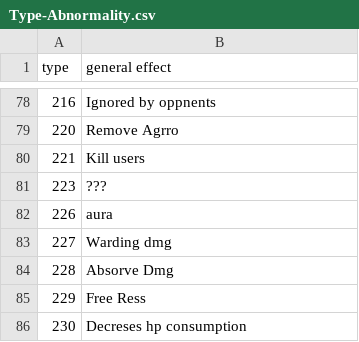
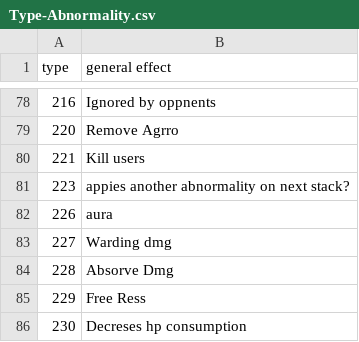
Before and after one commit to Roukanken42/TDB, a CSV file: Type-Abnormality.csv, drawn as a sheet; only a part is shown, gaps mark what is left out.

Commit message:
Update Type-Abnormality.csv

```diff
--- a/Type-Abnormality.csv
+++ b/Type-Abnormality.csv
@@ -80,3 +80,3 @@ type,general effect
 221,Kill users
-223,???
+223,appies another abnormality on next stack?
 226,aura
```
